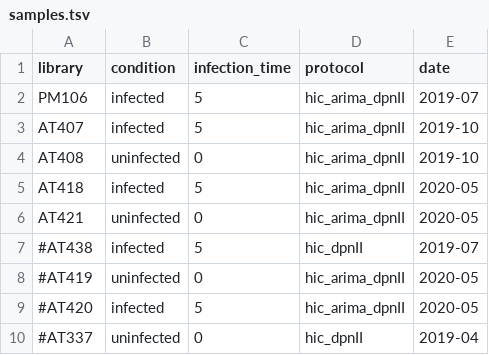
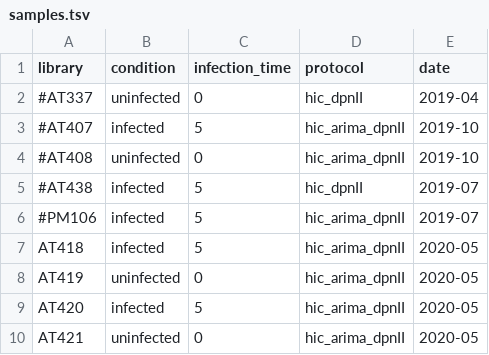
Before and after one commit to cmdoret/Acastellanii_legionella_infection, a TSV file: samples.tsv, drawn as a sheet.

```diff
--- a/samples.tsv
+++ b/samples.tsv
@@ -1,10 +1,10 @@
 library	condition	infection_time	protocol	date
-PM106	infected	5	hic_arima_dpnII	2019-07
-AT407	infected	5	hic_arima_dpnII	2019-10
-AT408	uninfected	0	hic_arima_dpnII	2019-10
+#AT337	uninfected	0	hic_dpnII	2019-04
+#AT407	infected	5	hic_arima_dpnII	2019-10
+#AT408	uninfected	0	hic_arima_dpnII	2019-10
+#AT438	infected	5	hic_dpnII	2019-07
+#PM106	infected	5	hic_arima_dpnII	2019-07
 AT418	infected	5	hic_arima_dpnII	2020-05
+AT419	uninfected	0	hic_arima_dpnII	2020-05
+AT420	infected	5	hic_arima_dpnII	2020-05
 AT421	uninfected	0	hic_arima_dpnII	2020-05
-#AT438	infected	5	hic_dpnII	2019-07
-#AT419	uninfected	0	hic_arima_dpnII	2020-05
-#AT420	infected	5	hic_arima_dpnII	2020-05
-#AT337	uninfected	0	hic_dpnII	2019-04
```
Also changed, not shown: 3 other files.
